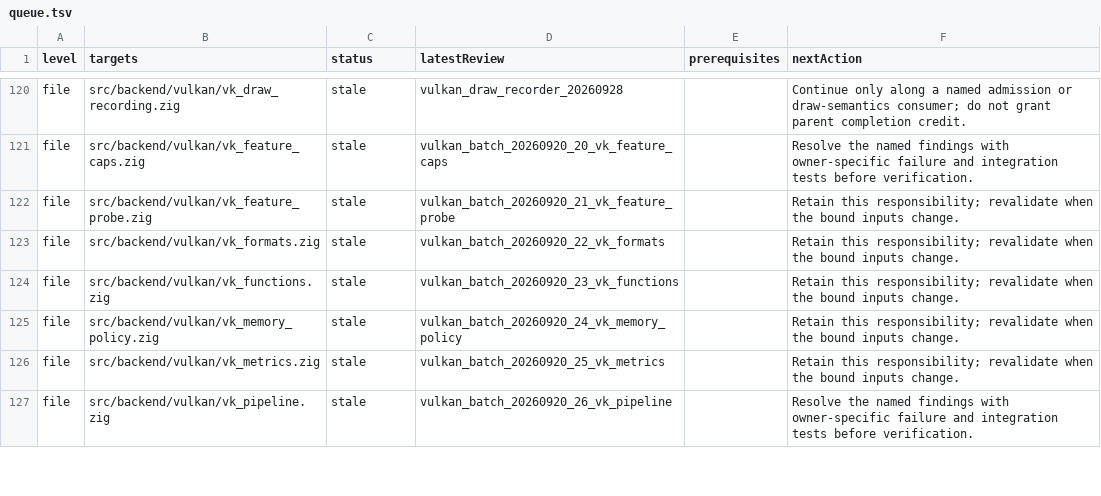
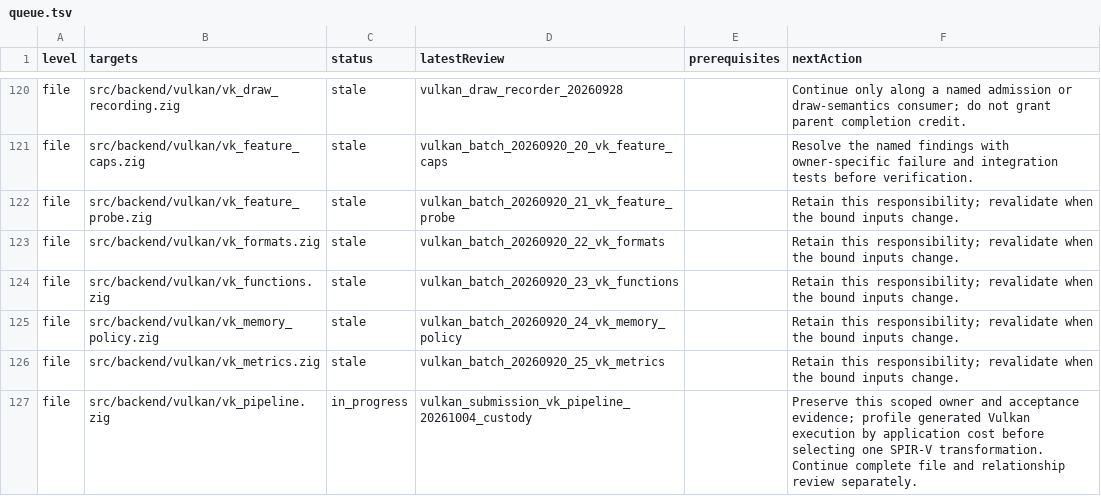
Before and after one commit to doerun/doe, a TSV file: runtime/zig/reviews/queue.tsv, drawn as a sheet; only a part is shown, gaps mark what is left out; the diff covers the shown part only.

Commit message:
Retain Vulkan shader metadata and qualify submission cost reduction

```diff
--- a/runtime/zig/reviews/queue.tsv
+++ b/runtime/zig/reviews/queue.tsv
@@ -126,2 +126,2 @@ file	src/backend/vulkan/vk_memory_policy.zig	stale	vulkan_batch_20260920_24_vk_m
 file	src/backend/vulkan/vk_metrics.zig	stale	vulkan_batch_20260920_25_vk_metrics		Retain this responsibility; revalidate when the bound inputs change.
-file	src/backend/vulkan/vk_pipeline.zig	stale	vulkan_batch_20260920_26_vk_pipeline		Resolve the named findings with owner-specific failure and integration tests before verification.
+file	src/backend/vulkan/vk_pipeline.zig	in_progress	vulkan_submission_vk_pipeline_20261004_custody		Preserve this scoped owner and acceptance evidence; profile generated Vulkan execution by application cost before selecting one SPIR-V transformation. Continue complete file and relationship review separately.
```
Also changed, not shown: 16 edited cells elsewhere in this file, 59 other files.
